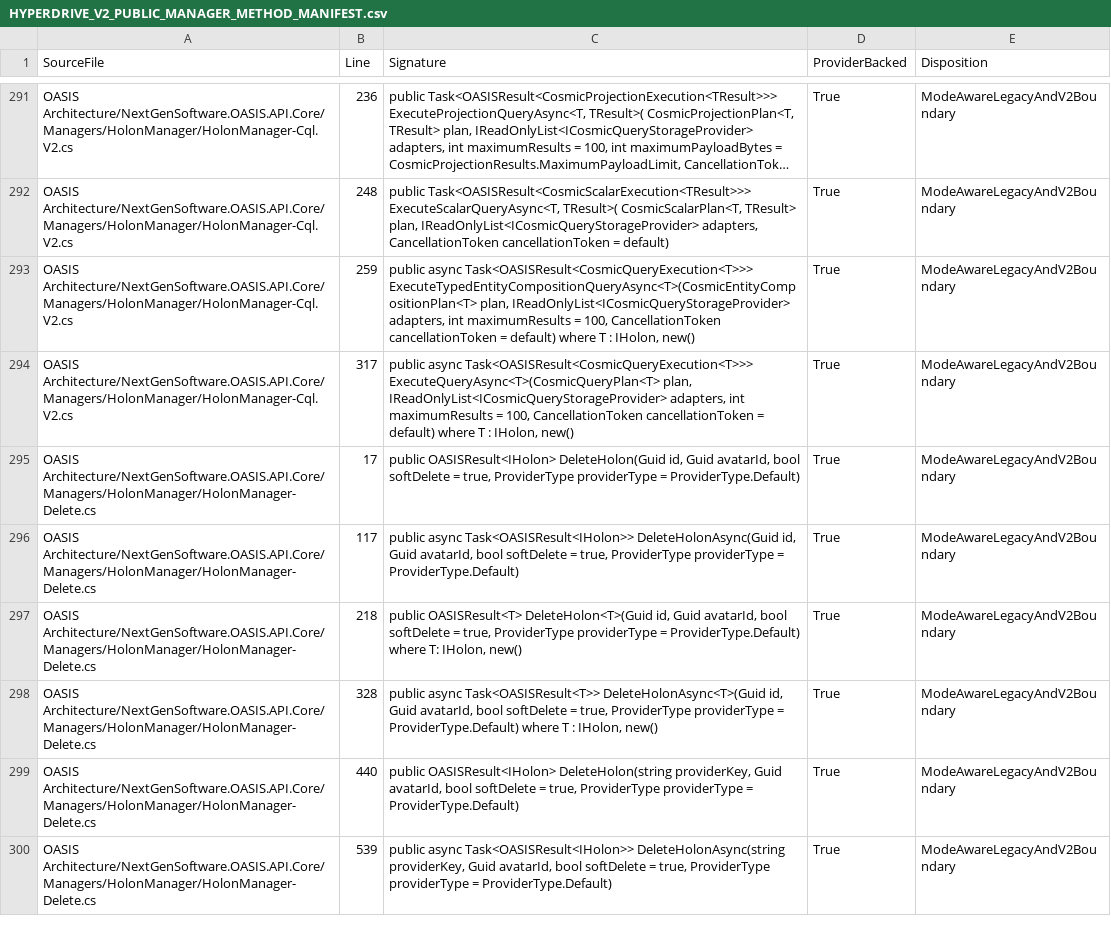
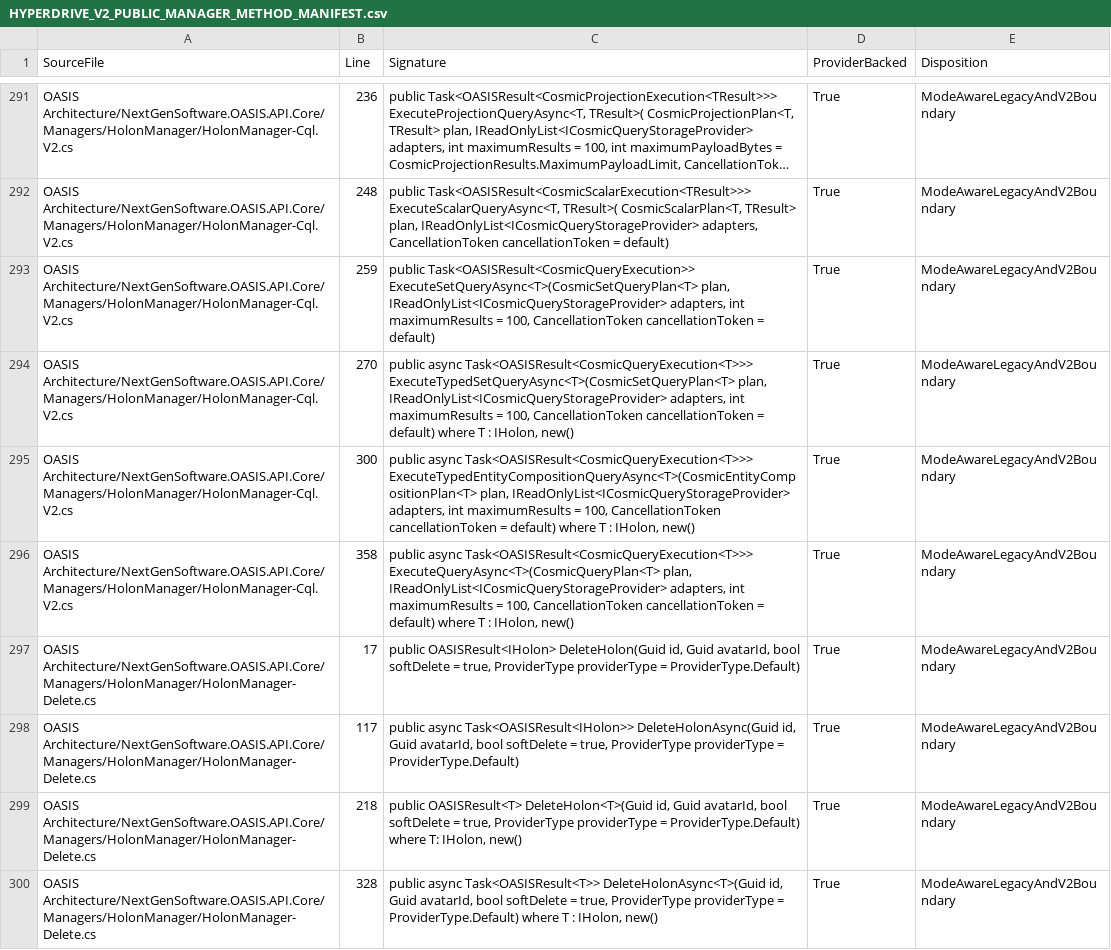
Before and after one commit to NextGenSoftwareUK/OASIS, a CSV file: Docs/WIP/HyperDrive-Providers/HYPERDRIVE_V2_PUBLIC_MANAGER_METHOD_MANIFEST.csv, drawn as a sheet; only a part is shown, gaps mark what is left out; the shorter side is filled out with more unchanged rows; long unchanged cells end in ….

Commit message:
Qualify subscription and current CQL graph with reviewed source inventories

```diff
--- a/Docs/WIP/HyperDrive-Providers/HYPERDRIVE_V2_PUBLIC_MANAGER_METHOD_MANIFEST.csv
+++ b/Docs/WIP/HyperDrive-Providers/HYPERDRIVE_V2_PUBLIC_MANAGER_METHOD_MANIFEST.csv
@@ -292,4 +292,6 @@
 "OASIS Architecture/NextGenSoftware.OASIS.API.Core/Managers/HolonManager/HolonManager-Cql.V2.cs","248","public Task<OASISResult<CosmicScalarExecution<TResult>>> ExecuteScalarQueryAsync<T, TResult>( CosmicScalarPlan<T, TResult> plan, IReadOnlyList<ICosmicQueryStorageProvider> adapters, CancellationToken cancellationToken = default)","True","ModeAwareLegacyAndV2Boundary"
-"OASIS Architecture/NextGenSoftware.OASIS.API.Core/Managers/HolonManager/HolonManager-Cql.V2.cs","259","public async Task<OASISResult<CosmicQueryExecution<T>>> ExecuteTypedEntityCompositionQueryAsync<T>(CosmicEntityCompositionPlan<T> plan, IReadOnlyList<ICosmicQueryStorageProvider> adapters, int maximumResults = 100, CancellationToken cancellationToken = default) where T : IHolon, new()","True","ModeAwareLegacyAndV2Boundary"
-"OASIS Architecture/NextGenSoftware.OASIS.API.Core/Managers/HolonManager/HolonManager-Cql.V2.cs","317","public async Task<OASISResult<CosmicQueryExecution<T>>> ExecuteQueryAsync<T>(CosmicQueryPlan<T> plan, IReadOnlyList<ICosmicQueryStorageProvider> adapters, int maximumResults = 100, CancellationToken cancellationToken = default) where T : IHolon, new()","True","ModeAwareLegacyAndV2Boundary"
+"OASIS Architecture/NextGenSoftware.OASIS.API.Core/Managers/HolonManager/HolonManager-Cql.V2.cs","259","public Task<OASISResult<CosmicQueryExecution>> ExecuteSetQueryAsync<T>(CosmicSetQueryPlan<T> plan, IReadOnlyList<ICosmicQueryStorageProvider> adapters, int maximumResults = 100, CancellationToken cancellationToken = default)","True","ModeAwareLegacyAndV2Boundary"
+"OASIS Architecture/NextGenSoftware.OASIS.API.Core/Managers/HolonManager/HolonManager-Cql.V2.cs","270","public async Task<OASISResult<CosmicQueryExecution<T>>> ExecuteTypedSetQueryAsync<T>(CosmicSetQueryPlan<T> plan, IReadOnlyList<ICosmicQueryStorageProvider> adapters, int maximumResults = 100, CancellationToken cancellationToken = default) where T : IHolon, new()","True","ModeAwareLegacyAndV2Boundary"
+"OASIS Architecture/NextGenSoftware.OASIS.API.Core/Managers/HolonManager/HolonManager-Cql.V2.cs","300","public async Task<OASISResult<CosmicQueryExecution<T>>> ExecuteTypedEntityCompositionQueryAsync<T>(CosmicEntityCompositionPlan<T> plan, IReadOnlyList<ICosmicQueryStorageProvider> adapters, int maximumResults = 100, CancellationToken cancellationToken = default) where T : IHolon, new()","True","ModeAwareLegacyAndV2Boundary"
+"OASIS Architecture/NextGenSoftware.OASIS.API.Core/Managers/HolonManager/HolonManager-Cql.V2.cs","358","public async Task<OASISResult<CosmicQueryExecution<T>>> ExecuteQueryAsync<T>(CosmicQueryPlan<T> plan, IReadOnlyList<ICosmicQueryStorageProvider> adapters, int maximumResults = 100, CancellationToken cancellationToken = default) where T : IHolon, new()","True","ModeAwareLegacyAndV2Boundary"
 "OASIS Architecture/NextGenSoftware.OASIS.API.Core/Managers/HolonManager/HolonManager-Delete.cs","17","public OASISResult<IHolon> DeleteHolon(Guid id, Guid avatarId, bool softDelete = true, ProviderType providerType = ProviderType.Default)","True","ModeAwareLegacyAndV2Boundary"
```
Also changed, not shown: Docs/WIP/HyperDrive-Providers/HYPERDRIVE_WEB4_ROUTE_MANIFEST.csv, 36 other files.
